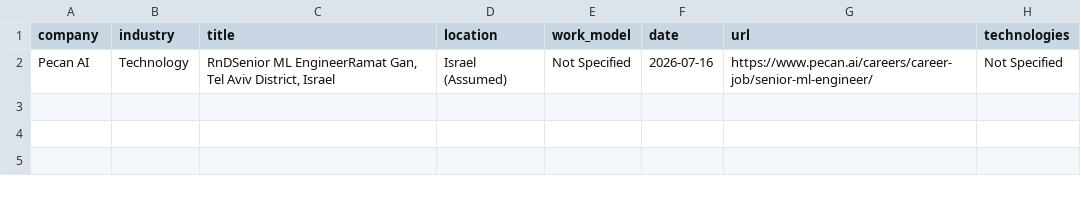
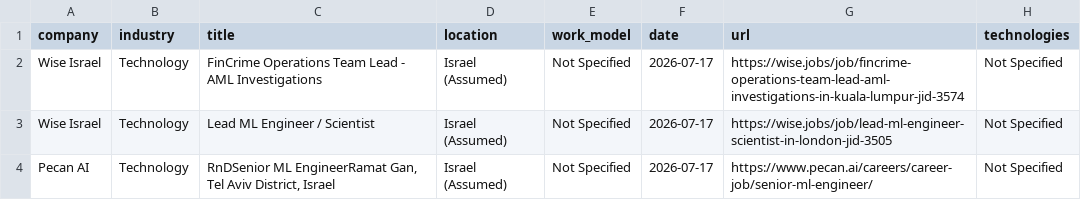
Before and after one commit to SKleeblatt/Kleeblatt-job-board, a CSV file: jobs/data_science.csv, drawn as a sheet.

```diff
--- a/jobs/data_science.csv
+++ b/jobs/data_science.csv
@@ -1,2 +1,4 @@
 company,industry,title,location,work_model,date,url,technologies
-Pecan AI,Technology,"RnDSenior ML EngineerRamat Gan, Tel Aviv District, Israel",Israel (Assumed),Not Specified,2026-07-16,https://www.pecan.ai/careers/career-job/senior-ml-engineer/,Not Specified
+Wise Israel,Technology,FinCrime Operations Team Lead - AML Investigations,Israel (Assumed),Not Specified,2026-07-17,https://wise.jobs/job/fincrime-operations-team-lead-aml-investigations-in-kuala-lumpur-jid-3574,Not Specified
+Wise Israel,Technology,Lead ML Engineer / Scientist,Israel (Assumed),Not Specified,2026-07-17,https://wise.jobs/job/lead-ml-engineer-scientist-in-london-jid-3505,Not Specified
+Pecan AI,Technology,"RnDSenior ML EngineerRamat Gan, Tel Aviv District, Israel",Israel (Assumed),Not Specified,2026-07-17,https://www.pecan.ai/careers/career-job/senior-ml-engineer/,Not Specified
```
Also changed, not shown: jobs/fullstack.csv, jobs/other.csv, 16 other files.
